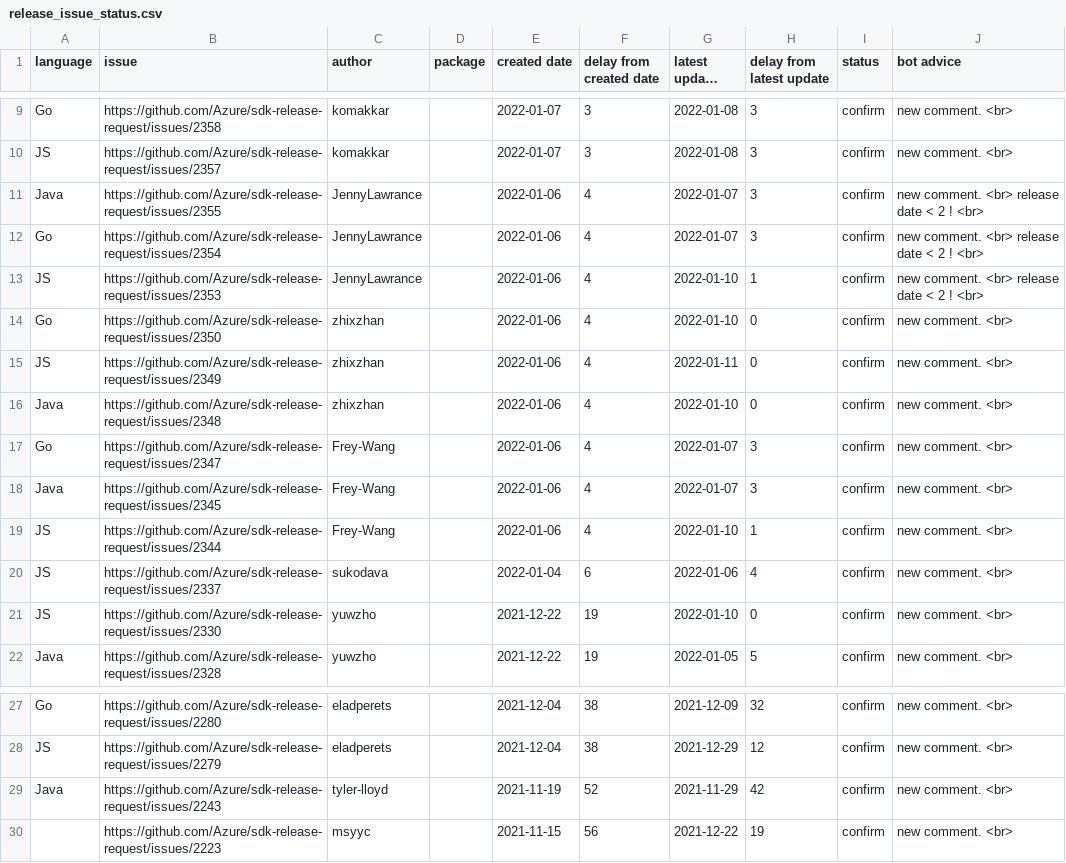
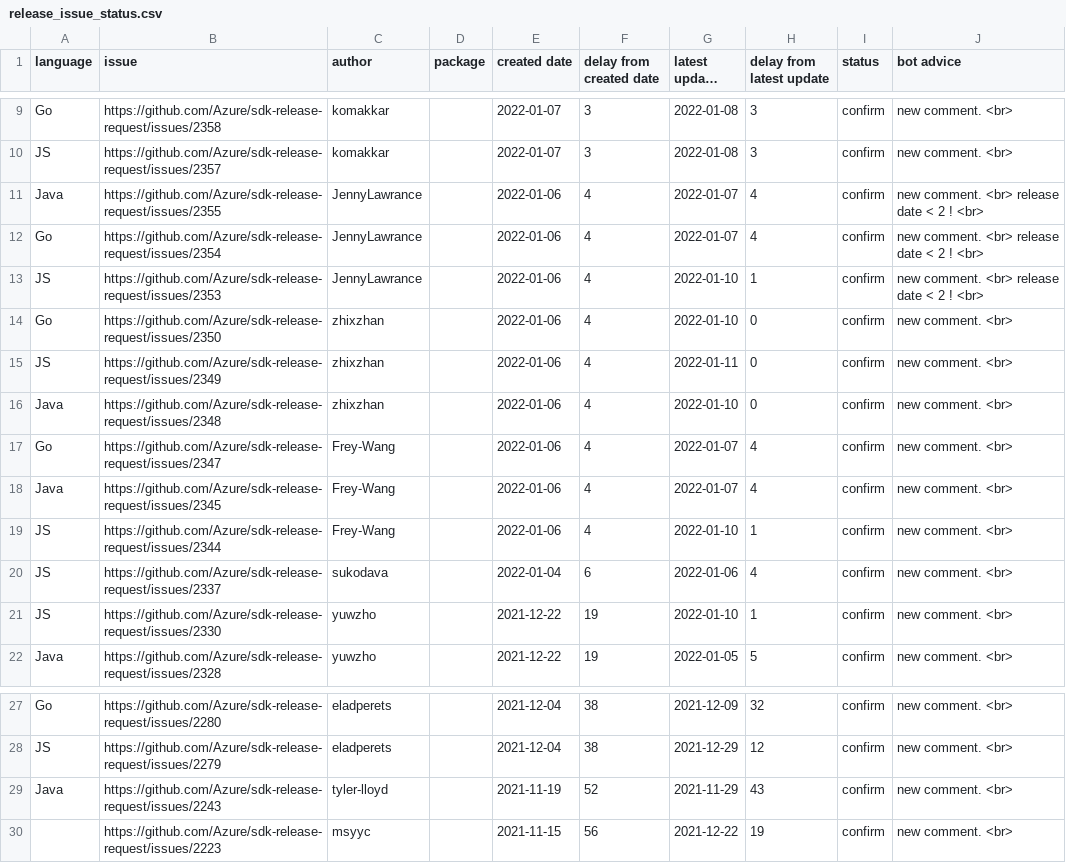
Before and after one commit to msyyc/file-storage, a CSV file: release_issue_status.csv, drawn as a sheet; only a part is shown, gaps mark what is left out; long unchanged cells end in ….

Commit message:
update excel

```diff
--- a/release_issue_status.csv
+++ b/release_issue_status.csv
@@ -10,4 +10,4 @@ Go,https://github.com/Azure/sdk-release-request/issues/2358,komakkar, ,2022-01-0
 JS,https://github.com/Azure/sdk-release-request/issues/2357,komakkar, ,2022-01-07,3,2022-01-08,3,confirm,new comment.  <br>
-Java,https://github.com/Azure/sdk-release-request/issues/2355,JennyLawrance, ,2022-01-06,4,2022-01-07,3,confirm,new comment.  <br> release date < 2 ! <br>
-Go,https://github.com/Azure/sdk-release-request/issues/2354,JennyLawrance, ,2022-01-06,4,2022-01-07,3,confirm,new comment.  <br> release date < 2 ! <br>
+Java,https://github.com/Azure/sdk-release-request/issues/2355,JennyLawrance, ,2022-01-06,4,2022-01-07,4,confirm,new comment.  <br> release date < 2 ! <br>
+Go,https://github.com/Azure/sdk-release-request/issues/2354,JennyLawrance, ,2022-01-06,4,2022-01-07,4,confirm,new comment.  <br> release date < 2 ! <br>
 JS,https://github.com/Azure/sdk-release-request/issues/2353,JennyLawrance, ,2022-01-06,4,2022-01-10,1,confirm,new comment.  <br> release date < 2 ! <br>
@@ -16,7 +16,7 @@ JS,https://github.com/Azure/sdk-release-request/issues/2349,zhixzhan, ,2022-01-0
 Java,https://github.com/Azure/sdk-release-request/issues/2348,zhixzhan, ,2022-01-06,4,2022-01-10,0,confirm,new comment.  <br>
-Go,https://github.com/Azure/sdk-release-request/issues/2347,Frey-Wang, ,2022-01-06,4,2022-01-07,3,confirm,new comment.  <br>
-Java,https://github.com/Azure/sdk-release-request/issues/2345,Frey-Wang, ,2022-01-06,4,2022-01-07,3,confirm,new comment.  <br>
+Go,https://github.com/Azure/sdk-release-request/issues/2347,Frey-Wang, ,2022-01-06,4,2022-01-07,4,confirm,new comment.  <br>
+Java,https://github.com/Azure/sdk-release-request/issues/2345,Frey-Wang, ,2022-01-06,4,2022-01-07,4,confirm,new comment.  <br>
 JS,https://github.com/Azure/sdk-release-request/issues/2344,Frey-Wang, ,2022-01-06,4,2022-01-10,1,confirm,new comment.  <br>
 JS,https://github.com/Azure/sdk-release-request/issues/2337,sukodava, ,2022-01-04,6,2022-01-06,4,confirm,new comment.  <br>
-JS,https://github.com/Azure/sdk-release-request/issues/2330,yuwzho, ,2021-12-22,19,2022-01-10,0,confirm,new comment.  <br>
+JS,https://github.com/Azure/sdk-release-request/issues/2330,yuwzho, ,2021-12-22,19,2022-01-10,1,confirm,new comment.  <br>
 Java,https://github.com/Azure/sdk-release-request/issues/2328,yuwzho, ,2021-12-22,19,2022-01-05,5,confirm,new comment.  <br>
@@ -28,3 +28,3 @@ Go,https://github.com/Azure/sdk-release-request/issues/2280,eladperets, ,2021-12
 JS,https://github.com/Azure/sdk-release-request/issues/2279,eladperets, ,2021-12-04,38,2021-12-29,12,confirm,new comment.  <br>
-Java,https://github.com/Azure/sdk-release-request/issues/2243,tyler-lloyd, ,2021-11-19,52,2021-11-29,42,confirm,new comment.  <br>
+Java,https://github.com/Azure/sdk-release-request/issues/2243,tyler-lloyd, ,2021-11-19,52,2021-11-29,43,confirm,new comment.  <br>
  ,https://github.com/Azure/sdk-release-request/issues/2223,msyyc, ,2021-11-15,56,2021-12-22,19,confirm,new comment.  <br>
```
